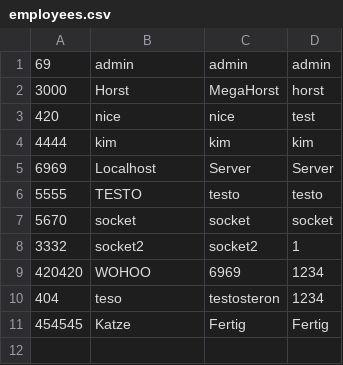
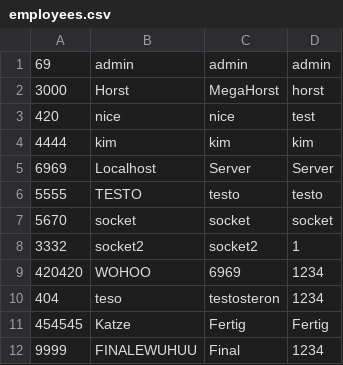
Before and after one commit to SkazuHD/ss-23-eshop, a CSV file: employees.csv, drawn as a sheet; the diff names each change by its address in the sheet, - before the commit and + after, or states it on an @@ line.

Commit message:
Fix Employee Table

```diff
--- a/employees.csv
+++ b/employees.csv
+row 12: 9999 | FINALEWUHUU | Final | 1234
```
Also changed, not shown: events.csv, products.csv, 2 other files.
